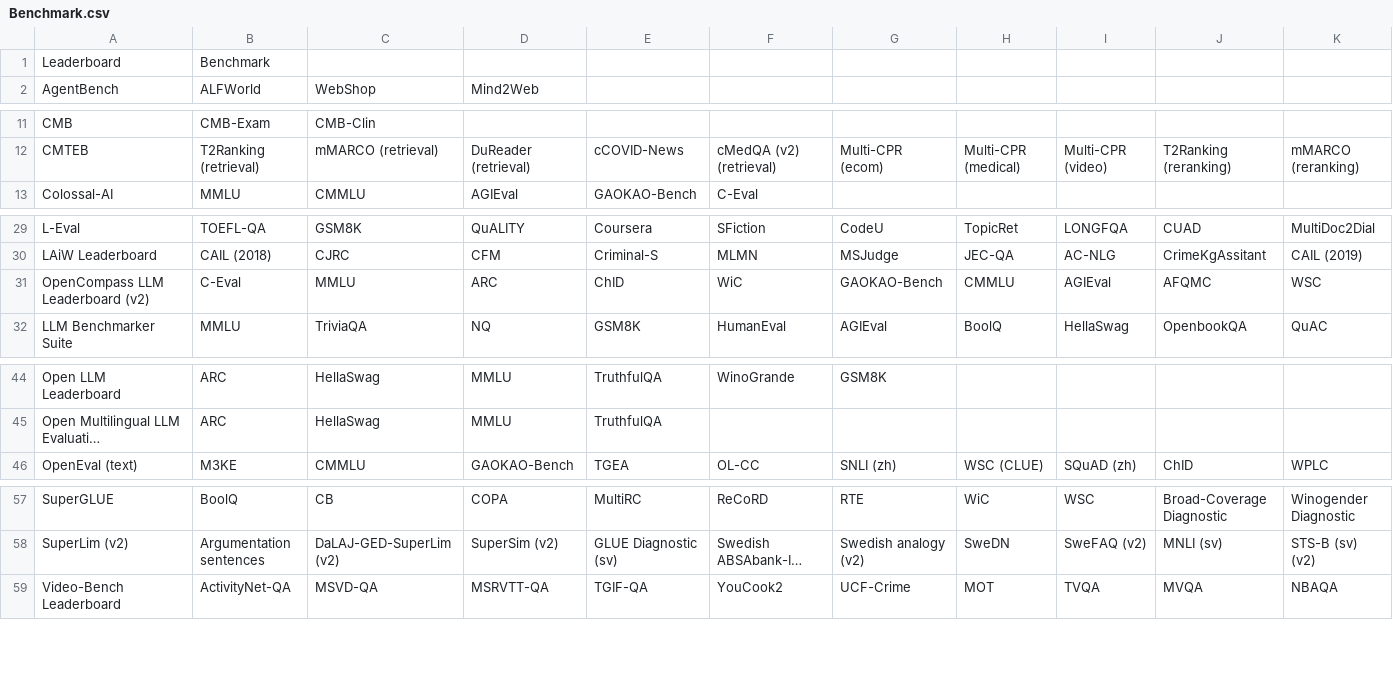
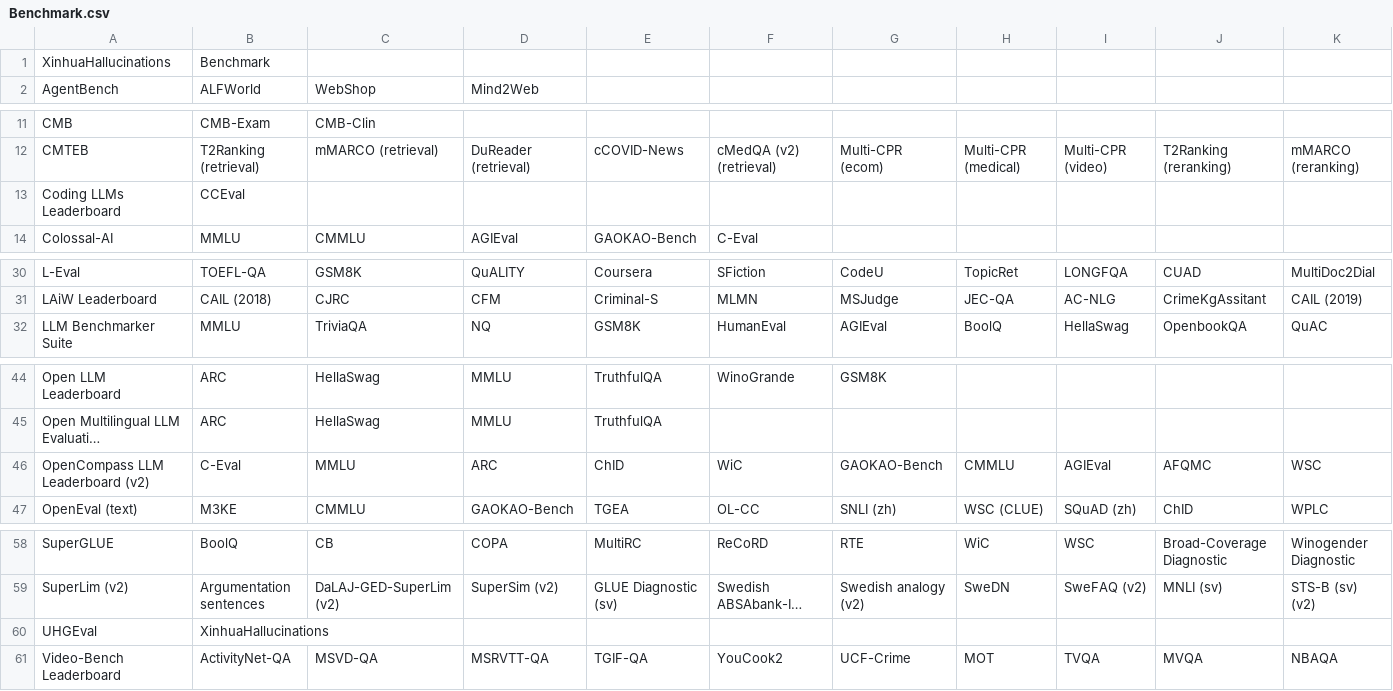
Before and after one commit to zhimin-z/Foundation-Model-Leaderboard-Survey, a CSV file: meta/rq1/Benchmark.csv, drawn as a sheet; only a part is shown, gaps mark what is left out; long unchanged cells end in …; rows hold the shown columns only; the diff names each change by its address in the sheet, - before the commit and + after, or states it on an @@ line.

```diff
--- a/meta/rq1/Benchmark.csv
+++ b/meta/rq1/Benchmark.csv
-A1: Leaderboard
+A1: XinhuaHallucinations
+row 13: Coding LLMs Leaderboard | CCEval
@@ row 31 moved to row 46: OpenCompass LLM Leaderboard (v2) @@
+row 60: UHGEval | XinhuaHallucinations
```
Also changed, not shown: meta/rq1/Leaderboard Pattern.csv, meta/rq1/Leaderboard.csv, 34 other files.
